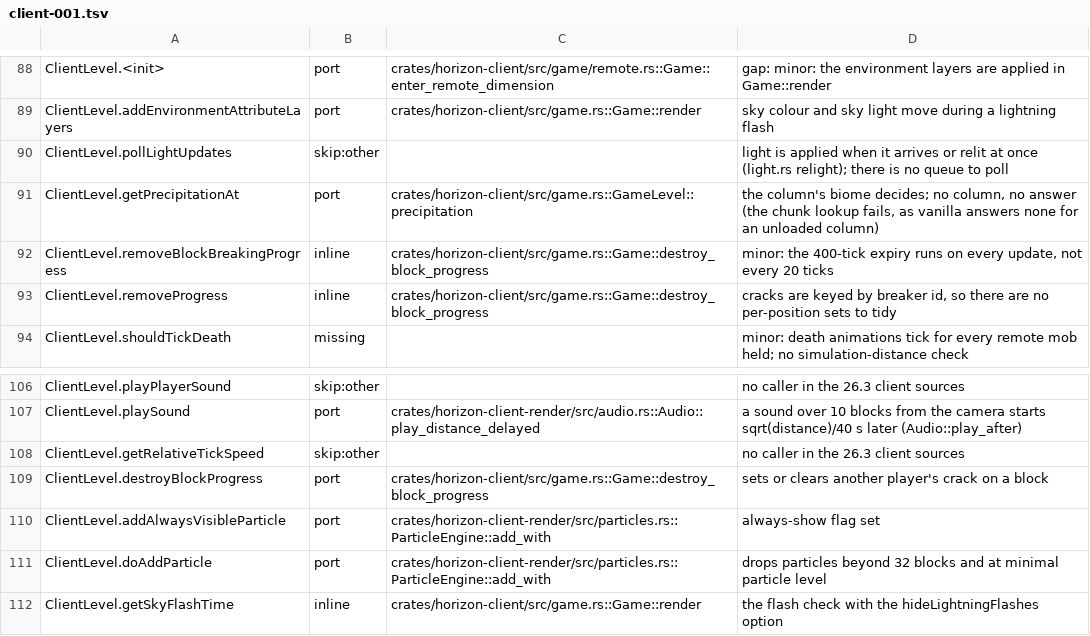
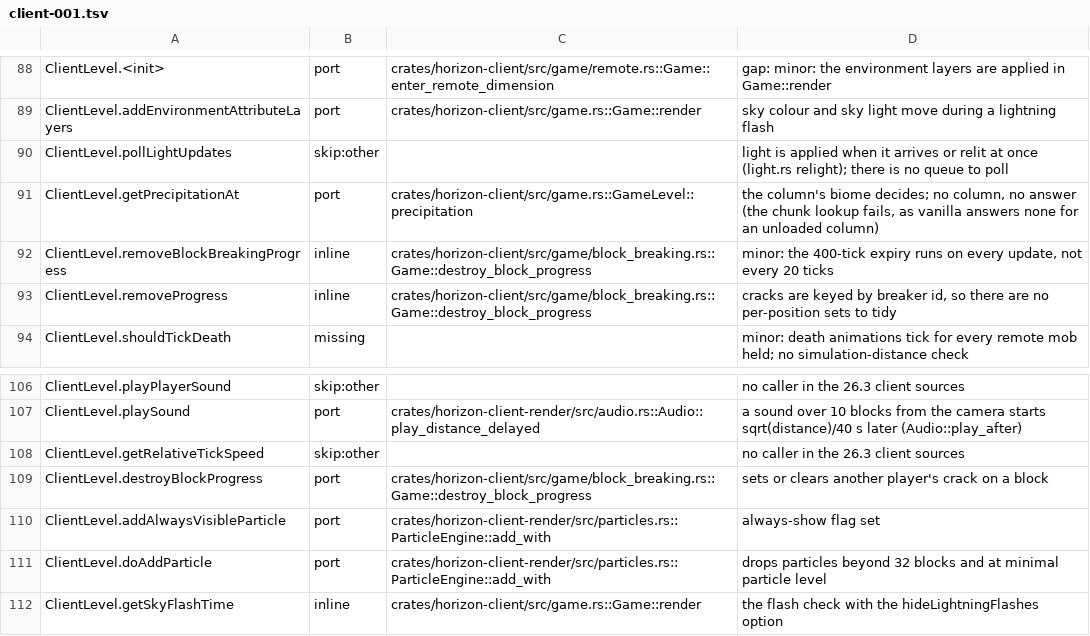
Before and after one commit to heyskylo/horizon-ios, a TSV file: tools/port_map/client-001.tsv, drawn as a sheet; only a part is shown, gaps mark what is left out.

```diff
--- a/tools/port_map/client-001.tsv
+++ b/tools/port_map/client-001.tsv
@@ -91,4 +91,4 @@ ClientLevel.pollLightUpdates	skip:other		light is applied when it arrives or rel
 ClientLevel.getPrecipitationAt	port	crates/horizon-client/src/game.rs::GameLevel::precipitation	the column's biome decides; no column, no answer (the chunk lookup fails, as vanilla answers none for an unloaded column)
-ClientLevel.removeBlockBreakingProgress	inline	crates/horizon-client/src/game.rs::Game::destroy_block_progress	minor: the 400-tick expiry runs on every update, not every 20 ticks
-ClientLevel.removeProgress	inline	crates/horizon-client/src/game.rs::Game::destroy_block_progress	cracks are keyed by breaker id, so there are no per-position sets to tidy
+ClientLevel.removeBlockBreakingProgress	inline	crates/horizon-client/src/game/block_breaking.rs::Game::destroy_block_progress	minor: the 400-tick expiry runs on every update, not every 20 ticks
+ClientLevel.removeProgress	inline	crates/horizon-client/src/game/block_breaking.rs::Game::destroy_block_progress	cracks are keyed by breaker id, so there are no per-position sets to tidy
 ClientLevel.shouldTickDeath	missing		minor: death animations tick for every remote mob held; no simulation-distance check
@@ -108,3 +108,3 @@ ClientLevel.playSound	port	crates/horizon-client-render/src/audio.rs::Audio::pla
 ClientLevel.getRelativeTickSpeed	skip:other		no caller in the 26.3 client sources
-ClientLevel.destroyBlockProgress	port	crates/horizon-client/src/game.rs::Game::destroy_block_progress	sets or clears another player's crack on a block
+ClientLevel.destroyBlockProgress	port	crates/horizon-client/src/game/block_breaking.rs::Game::destroy_block_progress	sets or clears another player's crack on a block
 ClientLevel.addAlwaysVisibleParticle	port	crates/horizon-client-render/src/particles.rs::ParticleEngine::add_with	always-show flag set
```
Also changed, not shown: tools/port_map/classes-02.tsv, tools/port_map/game2-008.tsv, 3 other files.
